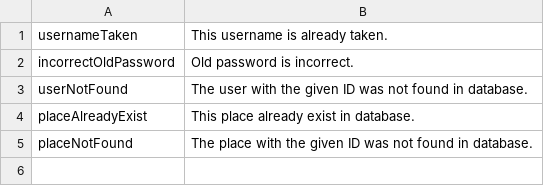
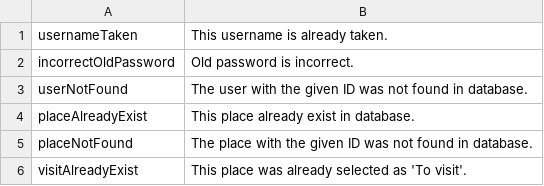
Before and after one commit to MTretowski/Traveller, a CSV file: src/main/resources/messages_en.csv, drawn as a sheet; the diff names each change by its address in the sheet, - before the commit and + after, or states it on an @@ line.

```diff
--- a/src/main/resources/messages_en.csv
+++ b/src/main/resources/messages_en.csv
+row 6: visitAlreadyExist | This place was already selected as 'To visit'.
```
Also changed, not shown: src/main/resources/messages_pl.csv, 15 other files.
